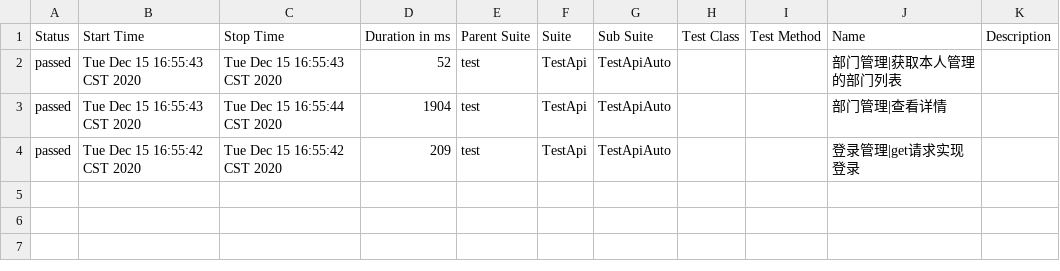
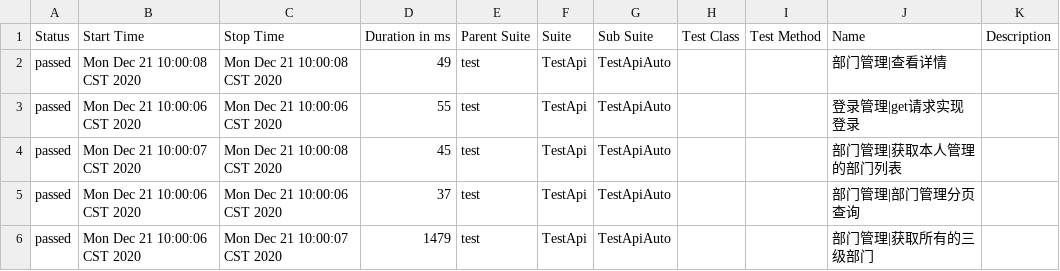
Before and after one commit to wangluyan128/pyAutoTest, a CSV file: autoPy/result/report/html/data/suites.csv, drawn as a sheet.

```diff
--- a/autoPy/result/report/html/data/suites.csv
+++ b/autoPy/result/report/html/data/suites.csv
@@ -1,4 +1,6 @@
 "Status","Start Time","Stop Time","Duration in ms","Parent Suite","Suite","Sub Suite","Test Class","Test Method","Name","Description"
-"passed","Tue Dec 15 16:55:43 CST 2020","Tue Dec 15 16:55:43 CST 2020","52","test","TestApi","TestApiAuto","","","部门管理|获取本人管理的部门列表",""
-"passed","Tue Dec 15 16:55:43 CST 2020","Tue Dec 15 16:55:44 CST 2020","1904","test","TestApi","TestApiAuto","","","部门管理|查看详情",""
-"passed","Tue Dec 15 16:55:42 CST 2020","Tue Dec 15 16:55:42 CST 2020","209","test","TestApi","TestApiAuto","","","登录管理|get请求实现登录",""
+"passed","Mon Dec 21 10:00:08 CST 2020","Mon Dec 21 10:00:08 CST 2020","49","test","TestApi","TestApiAuto","","","部门管理|查看详情",""
+"passed","Mon Dec 21 10:00:06 CST 2020","Mon Dec 21 10:00:06 CST 2020","55","test","TestApi","TestApiAuto","","","登录管理|get请求实现登录",""
+"passed","Mon Dec 21 10:00:07 CST 2020","Mon Dec 21 10:00:08 CST 2020","45","test","TestApi","TestApiAuto","","","部门管理|获取本人管理的部门列表",""
+"passed","Mon Dec 21 10:00:06 CST 2020","Mon Dec 21 10:00:06 CST 2020","37","test","TestApi","TestApiAuto","","","部门管理|部门管理分页查询",""
+"passed","Mon Dec 21 10:00:06 CST 2020","Mon Dec 21 10:00:07 CST 2020","1479","test","TestApi","TestApiAuto","","","部门管理|获取所有的三级部门",""
```
Also changed, not shown: 23 other files.
